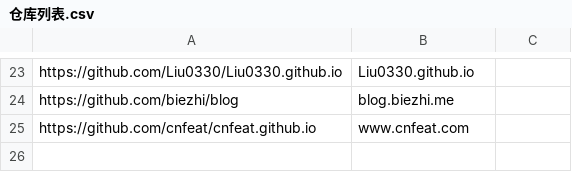
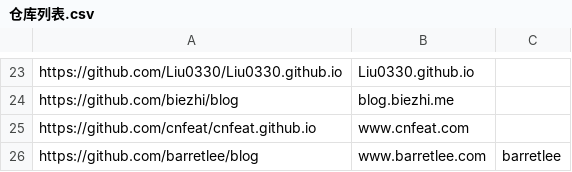
Before and after one commit to nobodxbodon/collection-of-chinese-blogs, a CSV file: 原型/仓库列表.csv, drawn as a sheet; only a part is shown, gaps mark what is left out.

Commit message:
barretlee 博客

```diff
--- a/原型/仓库列表.csv
+++ b/原型/仓库列表.csv
@@ -25 +25,2 @@ https://github.com/biezhi/blog,blog.biezhi.me,
 https://github.com/cnfeat/cnfeat.github.io,www.cnfeat.com,
+https://github.com/barretlee/blog,www.barretlee.com,barretlee
```
Also changed, not shown: 原型/统计数据.csv, 3 other files.
